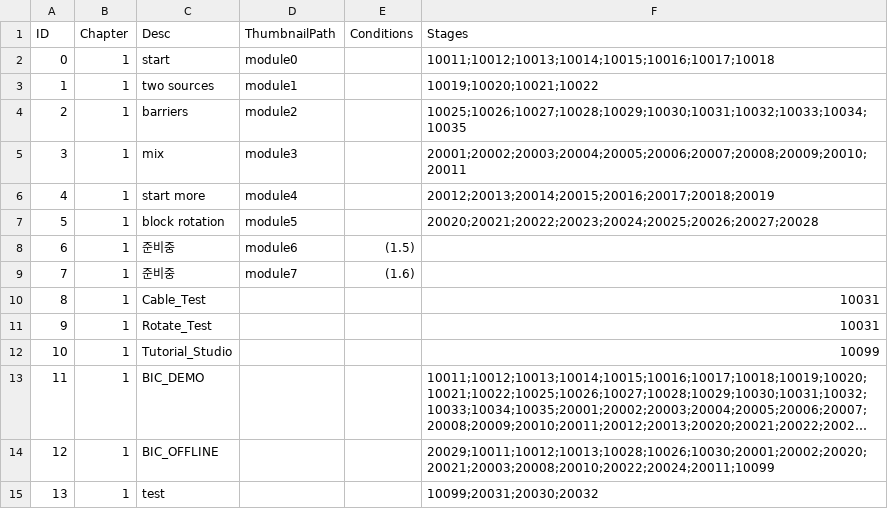
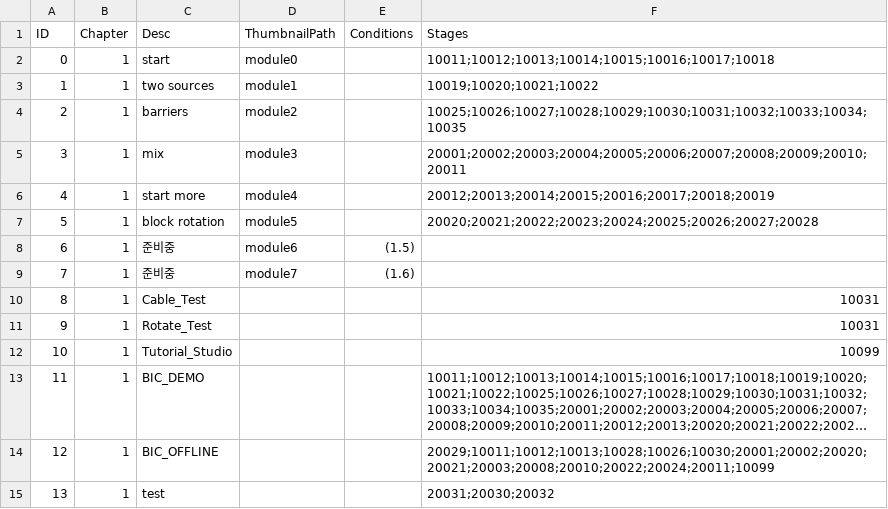
Before and after one commit to imanoony/block, a CSV file: blllock/Assets/Resources/Data/Module.csv, drawn as a sheet; long unchanged cells end in ….

```diff
--- a/blllock/Assets/Resources/Data/Module.csv
+++ b/blllock/Assets/Resources/Data/Module.csv
@@ -14,2 +14,2 @@ ID,Chapter,Desc,ThumbnailPath,Conditions,Stages
 12,1,BIC_OFFLINE,,,20029;10011;10012;10013;10028;10026;10030;20001;20002;20020;20021;20003;20008;20010;20022;20024;20011;10099
-13,1,test,,,10099;20031;20030;20032
+13,1,test,,,20031;20030;20032
```
Also changed, not shown: blllock/Assets/Resources/Data/Blocks/Block1.csv, 14 other files.
